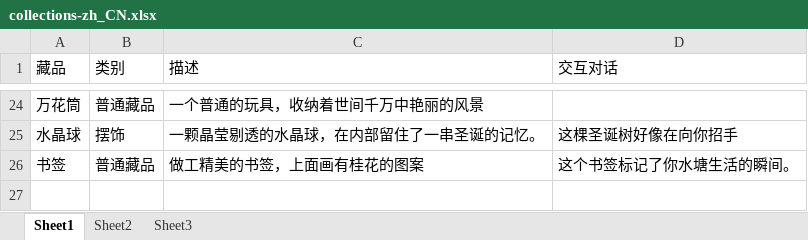
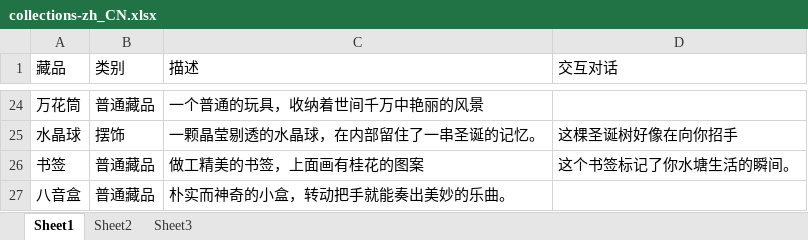
Before and after one commit to BualoStudio/TheNativePond, an Excel workbook: docs/game/collections-zh_CN.xlsx, sheet Sheet1, drawn as a sheet; only a part is shown, gaps mark what is left out; values as stored, in another font and other column widths than the file's, no borders; the diff names each change by its address in the sheet, - before the commit and + after, or states it on an @@ line.

Commit message:
Add files via upload
Signed-off-by: zongzibaby <abczongzi@outlook.com>

```diff
--- a/docs/game/collections-zh_CN.xlsx (sheet Sheet1)
+++ b/docs/game/collections-zh_CN.xlsx (sheet Sheet1)
+row 27: 八音盒 | 普通藏品 | 朴实而神奇的小盒，转动把手就能奏出美妙的乐曲。
```
